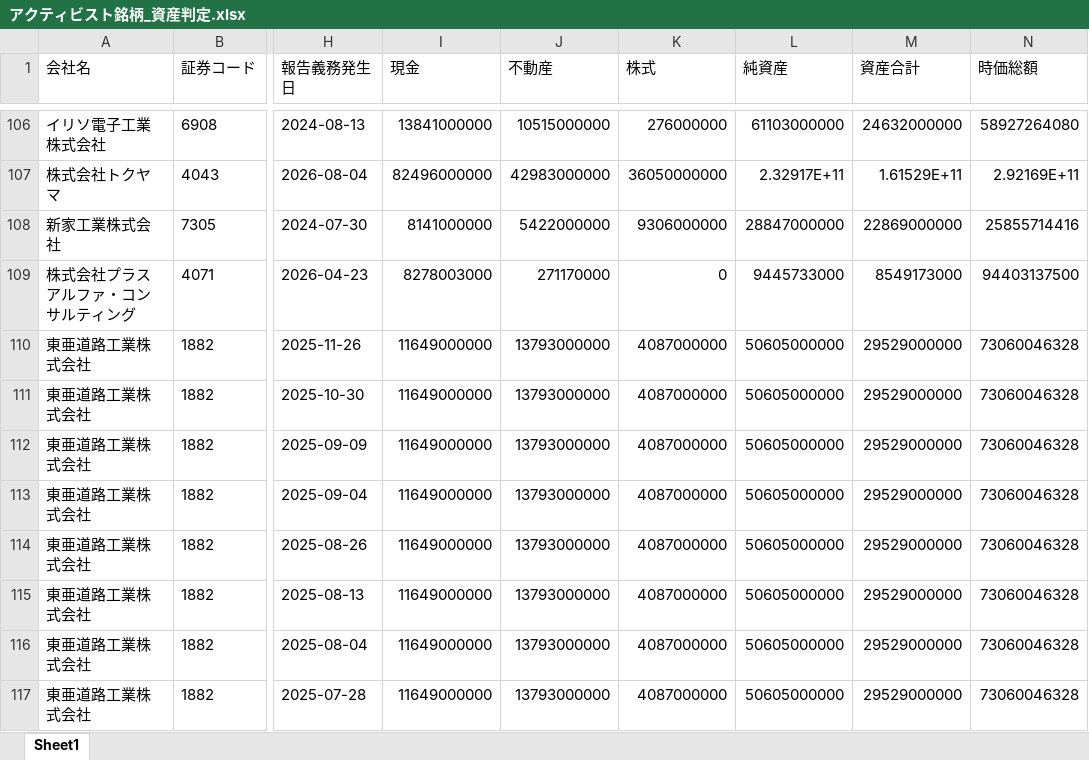
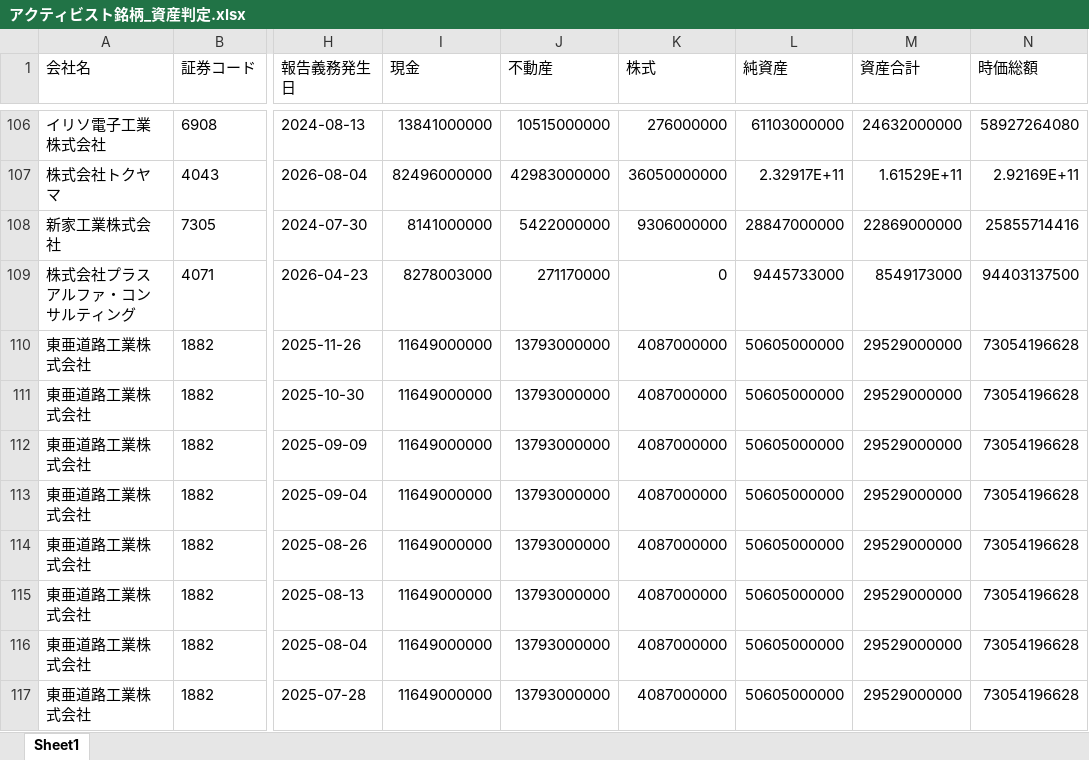
Before and after one commit to harubon1027-pixel/activist-results, an Excel workbook: docs/アクティビスト銘柄_資産判定.xlsx, sheet Sheet1, drawn as a sheet; only a part is shown, gaps mark what is left out; values as stored, in another font and other column widths than the file's, no borders; the diff covers the shown part only; the diff names each change by its address in the sheet, - before the commit and + after, or states it on an @@ line.

```diff
--- a/docs/アクティビスト銘柄_資産判定.xlsx (sheet Sheet1)
+++ b/docs/アクティビスト銘柄_資産判定.xlsx (sheet Sheet1)
-N110:N117 (時価総額): 73060046328
+N110:N117 (時価総額): 73054196628
```
Also changed, not shown: 1 removed row and 21 edited cells elsewhere in this sheet, docs/アクティビスト銘柄一覧.xlsx, 1 other file.
